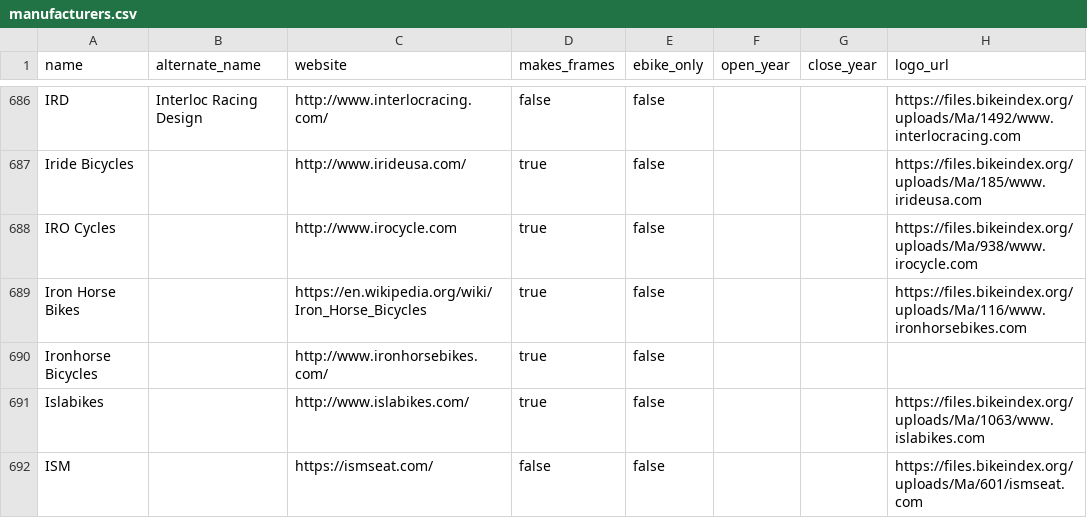
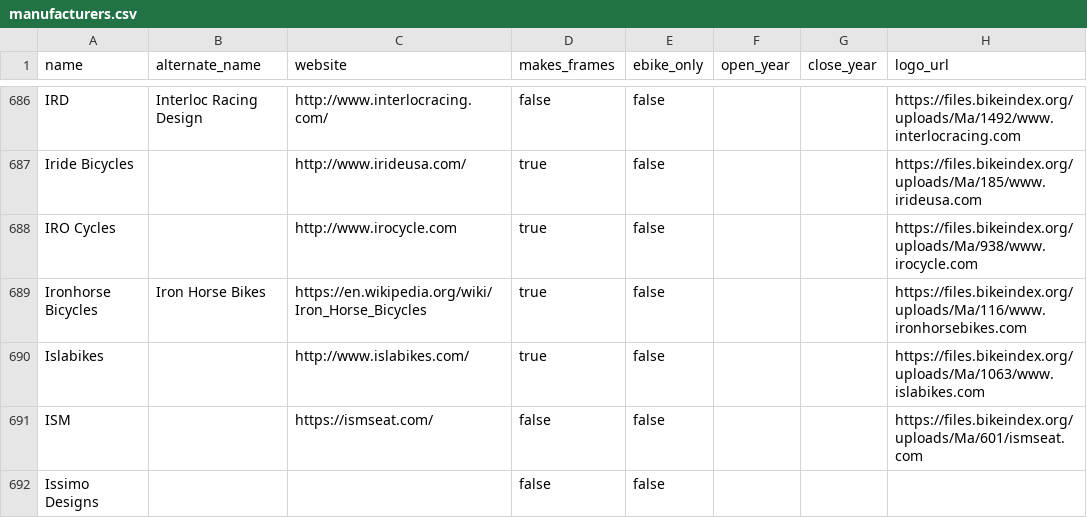
Before and after one commit to bikeindex/resources, a CSV file: manufacturers.csv, drawn as a sheet; only a part is shown, gaps mark what is left out; the shorter side is filled out with more unchanged rows.

Commit message:
Fix ironhorse

```diff
--- a/manufacturers.csv
+++ b/manufacturers.csv
@@ -688,4 +688,3 @@ Iride Bicycles,,http://www.irideusa.com/,true,false,,,https://files.bikeindex.or
 IRO Cycles,,http://www.irocycle.com,true,false,,,https://files.bikeindex.org/uploads/Ma/938/www.irocycle.com
-Iron Horse Bikes,,https://en.wikipedia.org/wiki/Iron_Horse_Bicycles,true,false,,,https://files.bikeindex.org/uploads/Ma/116/www.ironhorsebikes.com
-Ironhorse Bicycles,,http://www.ironhorsebikes.com/,true,false,,,
+Ironhorse Bicycles,Iron Horse Bikes,https://en.wikipedia.org/wiki/Iron_Horse_Bicycles,true,false,,,https://files.bikeindex.org/uploads/Ma/116/www.ironhorsebikes.com
 Islabikes,,http://www.islabikes.com/,true,false,,,https://files.bikeindex.org/uploads/Ma/1063/www.islabikes.com
```
